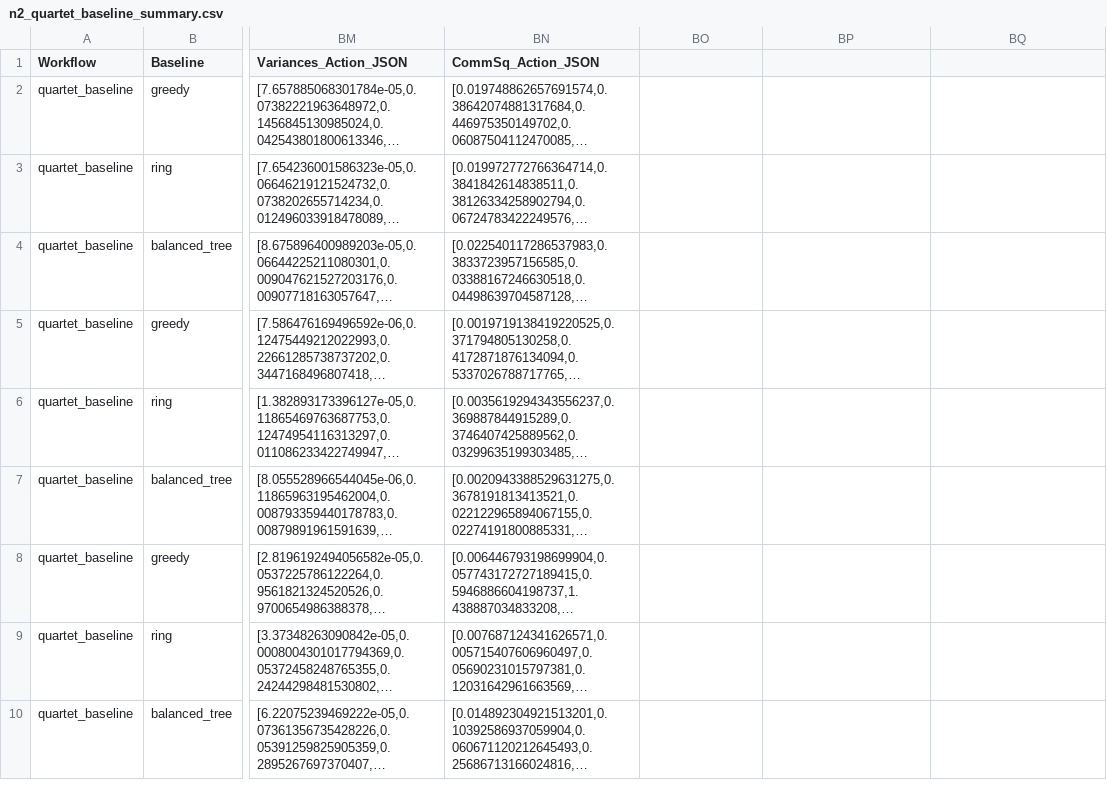
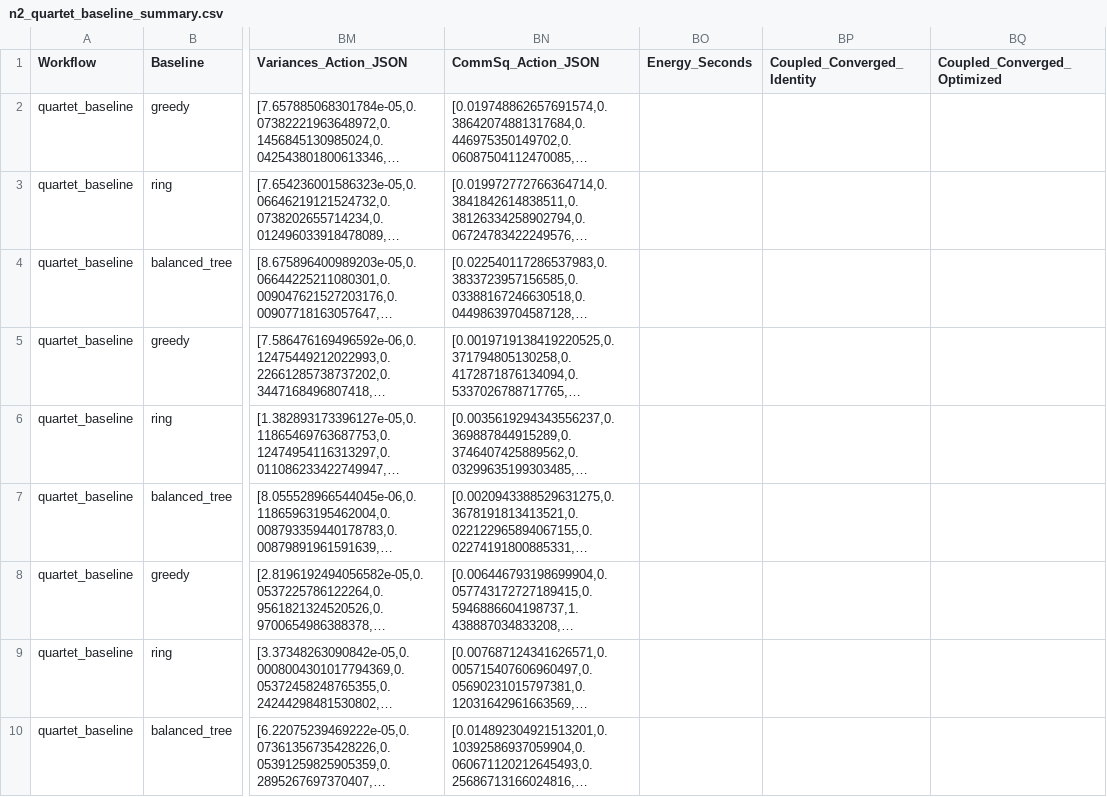
Before and after one commit to Zephrous5747/quasi_symmetries, a CSV file: tables/n2_quartet_baseline_summary.csv, drawn as a sheet; only a part is shown, gaps mark what is left out; long unchanged cells end in …; the diff names each change by its address in the sheet, - before the commit and + after, or states it on an @@ line.

Commit message:
Implemented h2o recompute and n2 quartet energy tests.

```diff
--- a/tables/n2_quartet_baseline_summary.csv
+++ b/tables/n2_quartet_baseline_summary.csv
-BO1: (empty)
+BO1: Energy_Seconds
-BP1: (empty)
+BP1: Coupled_Converged_Identity
-BQ1: (empty)
+BQ1: Coupled_Converged_Optimized
```
Also changed, not shown: tables/h2o_mixed_pool_energy_diagnostics_rerun.csv, tables/h2o_parity_seniority_diagnostics.csv, 18 other files.
